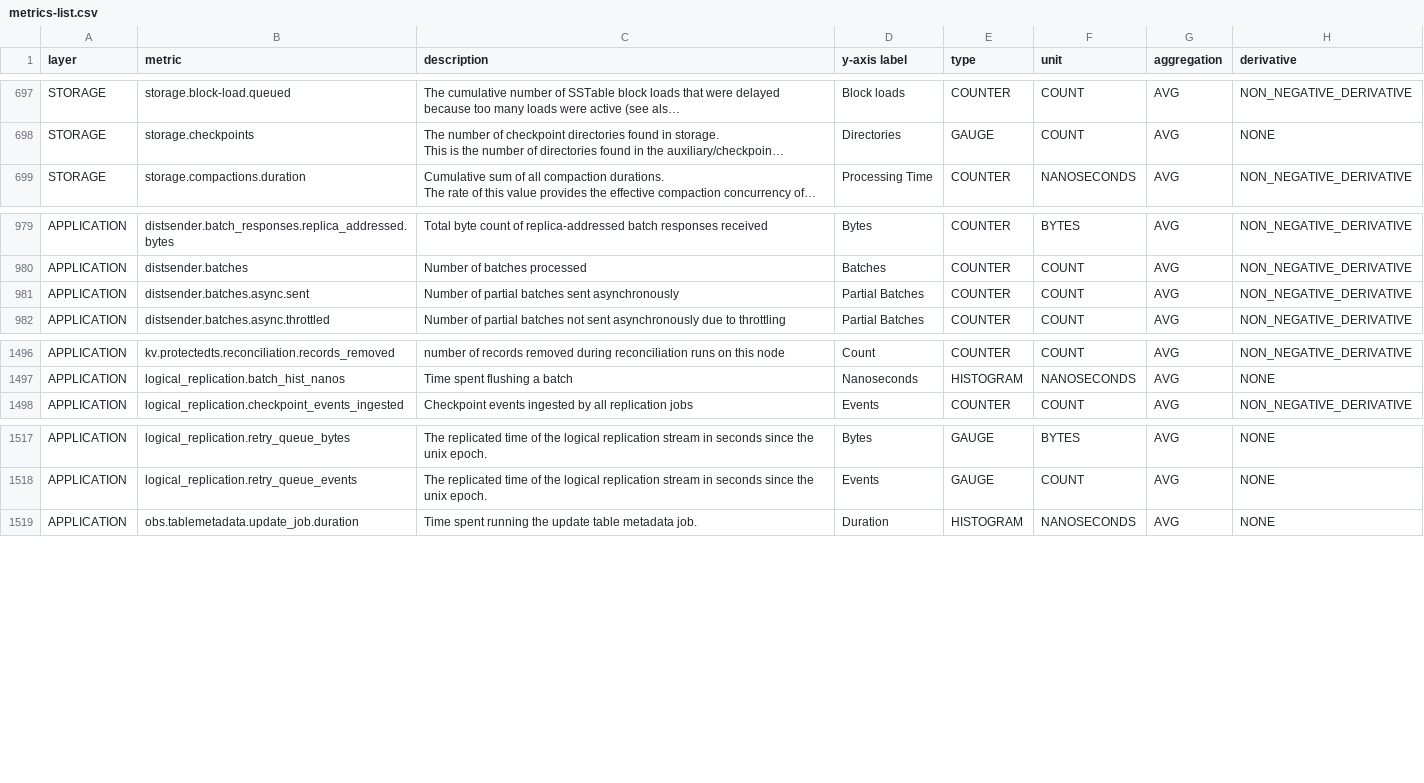
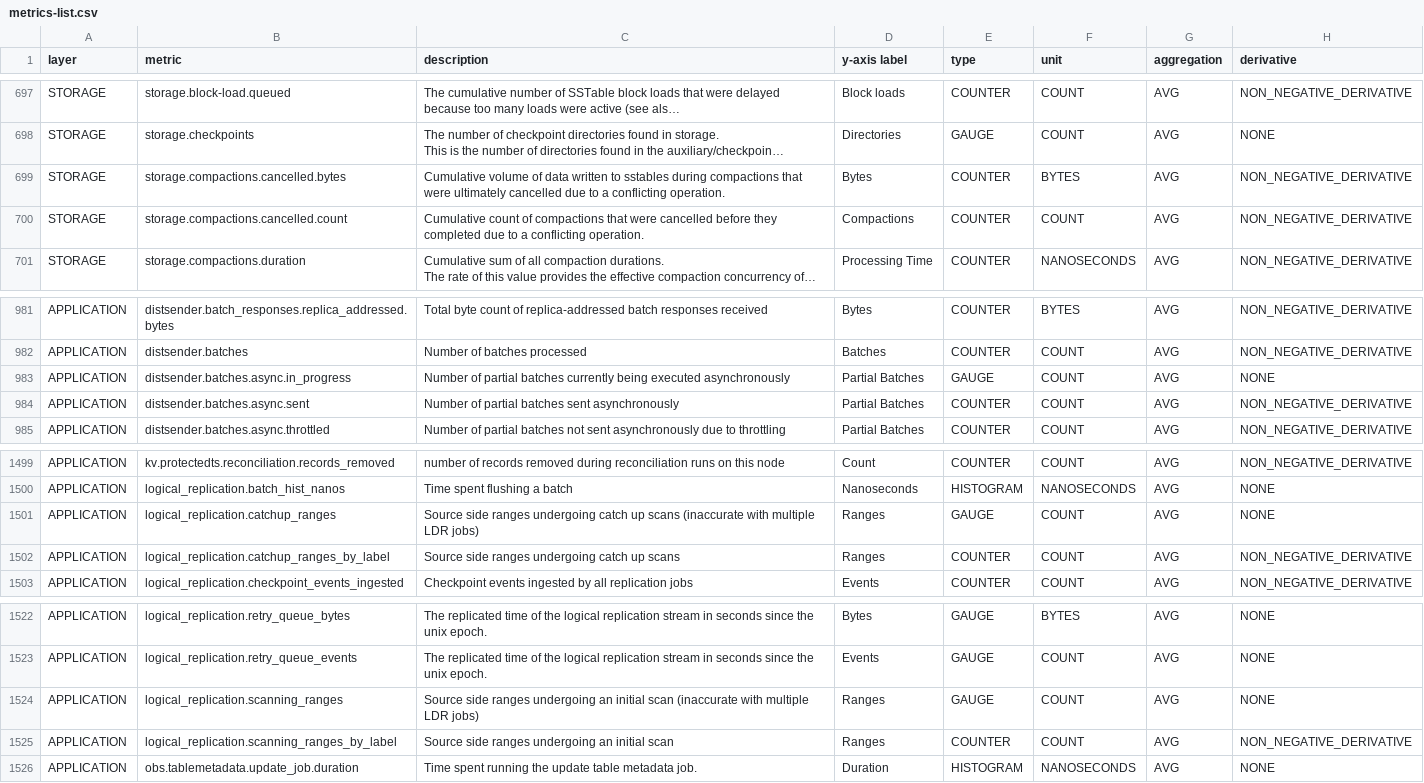
Before and after one commit to cockroachdb/docs, a CSV file: src/current/_data/metrics/metrics-list.csv, drawn as a sheet; only a part is shown, gaps mark what is left out; long unchanged cells end in …; the diff names each change by its address in the sheet, - before the commit and + after, or states it on an @@ line.

Commit message:
(1) In child-metrics.md, added section for Clusters with logical data replication jobs.
(2) In child-metrics.yml, added ldr metrics.

(3) In metrics-list.csv, with v24.3.0 binary, ran cockroach gen metric-list --format=csv > metrics-list.csv and manually lower-cased column headers and corrected spelling of inaccurate.

(4) In logical-data-replication-monitoring, (a) updated link to new section in child-metrics.md and (b) updated metrics to _by_label names.

```diff
--- a/src/current/_data/metrics/metrics-list.csv
+++ b/src/current/_data/metrics/metrics-list.csv
+row 699: STORAGE | storage.compactions.cancelled.bytes | Cumulative volume of data written to sstables during compactions that were ultimately cancelled due to a conflicting operation. | Bytes | COUNTER | BYTES | AVG | NON_NEGATIVE_DERIVATIVE
+row 700: STORAGE | storage.compactions.cancelled.count | Cumulative count of compactions that were cancelled before they completed due to a conflicting operation. | Compactions | COUNTER | COUNT | AVG | NON_NEGATIVE_DERIVATIVE
+row 983: APPLICATION | distsender.batches.async.in_progress | Number of partial batches currently being executed asynchronously | Partial Batches | GAUGE | COUNT | AVG | NONE
+row 1501: APPLICATION | logical_replication.catchup_ranges | Source side ranges undergoing catch up scans (inaccurate with multiple LDR jobs) | Ranges | GAUGE | COUNT | AVG | NONE
+row 1502: APPLICATION | logical_replication.catchup_ranges_by_label | Source side ranges undergoing catch up scans | Ranges | COUNTER | COUNT | AVG | NON_NEGATIVE_DERIVATIVE
+row 1524: APPLICATION | logical_replication.scanning_ranges | Source side ranges undergoing an initial scan (inaccurate with multiple LDR jobs) | Ranges | GAUGE | COUNT | AVG | NONE
+row 1525: APPLICATION | logical_replication.scanning_ranges_by_label | Source side ranges undergoing an initial scan | Ranges | COUNTER | COUNT | AVG | NON_NEGATIVE_DERIVATIVE
```
Also changed, not shown: 3 other files.
